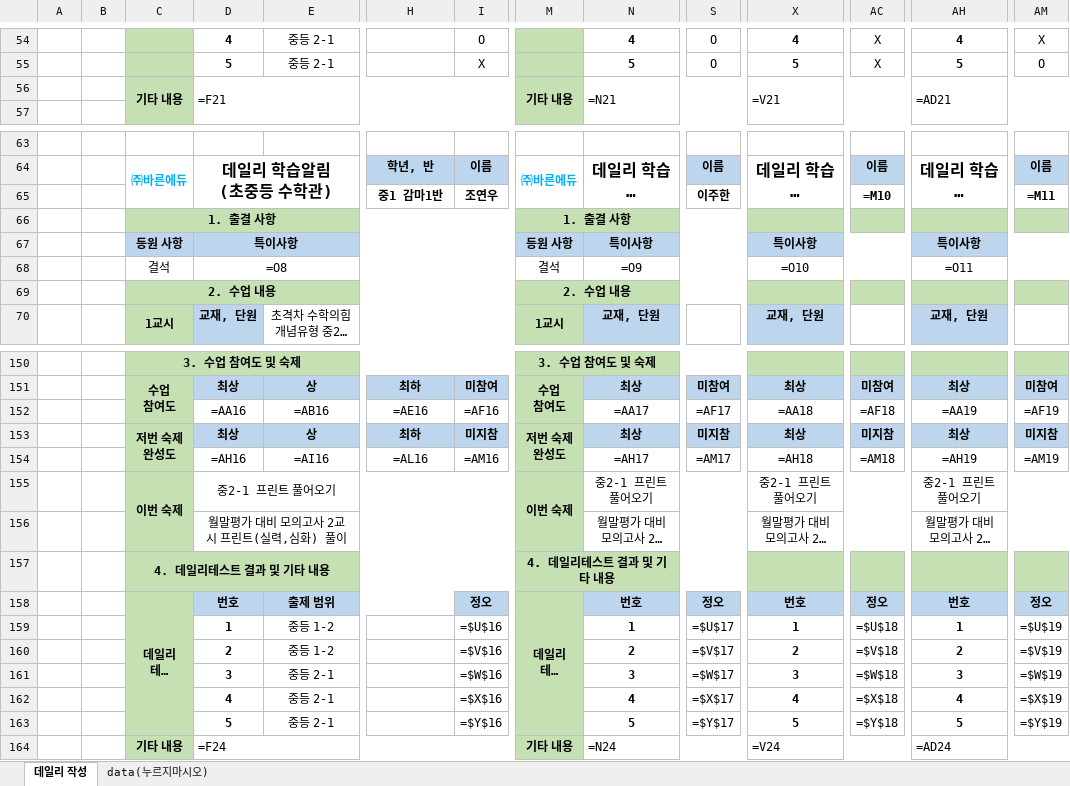
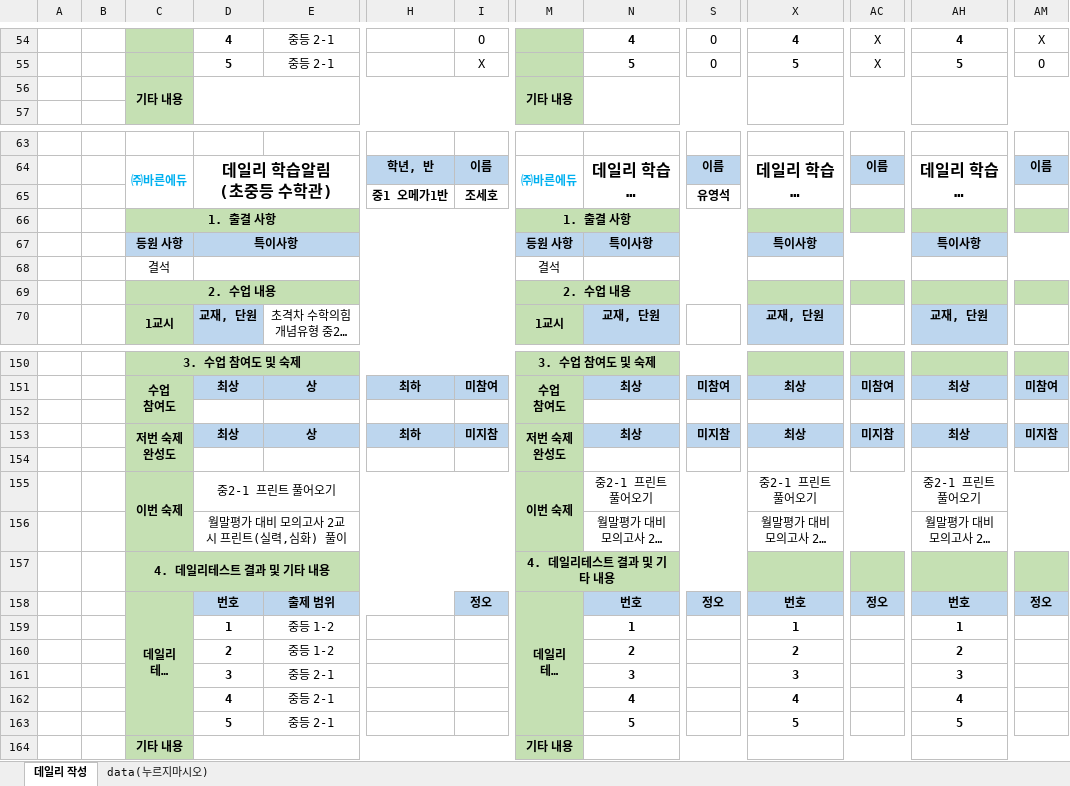
Before and after one commit to OpenSoftware-agentAI/AIagent_OS, an Excel workbook: src/assets/data.xlsx, sheet 데일리 작성, drawn as a sheet; only a part is shown, gaps mark what is left out; long unchanged cells end in …; values as stored, in another font and other column widths than the file's, no borders; formulas without a stored value are shown as written; charts and pictures and conditional formats not drawn; removed rows and columns are numbered as before the commit, all else as after; rows hold the shown columns only; the diff covers the shown part only; the diff names each change by its address in the sheet, - before the commit and + after, or states it on an @@ line.

```diff
--- a/src/assets/data.xlsx (sheet 데일리 작성)
+++ b/src/assets/data.xlsx (sheet 데일리 작성)
-D56: =F21
+D56: (empty)
-N56: =N21
+N56: (empty)
-X56: =V21
+X56: (empty)
-AH56: =AD21
+AH56: (empty)
-row 65:  |  |  |  |  | 중1 감마1반 | 조연우 |  |  | 이주한 |  | =M10 |  | =M11
+row 65:  |  |  |  |  | 중1 오메가1반 | 조세호 |  |  | 유영석
-row 68:  |  | 결석 | =O8 |  |  |  | 결석 | =O9 |  | =O10 |  | =O11
+row 68:  |  | 결석 |  |  |  |  | 결석
-row 152:  |  |  | =AA16 | =AB16 | =AE16 | =AF16 |  | =AA17 | =AF17 | =AA18 | =AF18 | =AA19 | =AF19
+row 152: (empty)
-row 154:  |  |  | =AH16 | =AI16 | =AL16 | =AM16 |  | =AH17 | =AM17 | =AH18 | =AM18 | =AH19 | =AM19
+row 154: (empty)
-I159: =$U$16
+I159: (empty)
-S159: =$U$17
+S159: (empty)
-AC159: =$U$18
+AC159: (empty)
-AM159: =$U$19
+AM159: (empty)
-I160: =$V$16
+I160: (empty)
-S160: =$V$17
+S160: (empty)
-AC160: =$V$18
+AC160: (empty)
-AM160: =$V$19
+AM160: (empty)
-I161: =$W$16
+I161: (empty)
-S161: =$W$17
+S161: (empty)
-AC161: =$W$18
+AC161: (empty)
-AM161: =$W$19
+AM161: (empty)
-I162: =$X$16
+I162: (empty)
-S162: =$X$17
+S162: (empty)
-AC162: =$X$18
+AC162: (empty)
-AM162: =$X$19
+AM162: (empty)
-I163: =$Y$16
+I163: (empty)
-S163: =$Y$17
+S163: (empty)
-AC163: =$Y$18
+AC163: (empty)
-AM163: =$Y$19
+AM163: (empty)
-D164: =F24
+D164: (empty)
-N164: =N24
+N164: (empty)
-X164: =V24
+X164: (empty)
-AH164: =AD24
+AH164: (empty)
```
Also changed, not shown: 12 added rows, 12 removed rows and 158 edited cells elsewhere in this sheet, charts or pictures, 1 other file.
